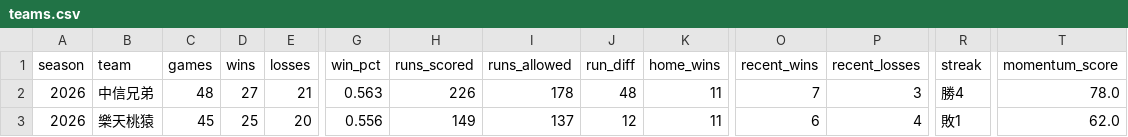
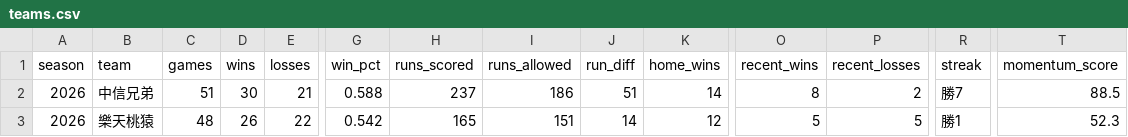
Before and after one commit to Lily09-project/CPBL-baseball, a CSV file: data/processed/teams.csv, drawn as a sheet; only a part is shown, gaps mark what is left out; the diff covers the shown part only; the diff names each change by its address in the sheet, - before the commit and + after, or states it on an @@ line.

```diff
--- a/data/processed/teams.csv
+++ b/data/processed/teams.csv
-C2 (games): 48
+C2 (games): 51
-D2 (wins): 27
+D2 (wins): 30
-G2 (win_pct): 0.563
+G2 (win_pct): 0.588
-H2 (runs_scored): 226
+H2 (runs_scored): 237
-I2 (runs_allowed): 178
+I2 (runs_allowed): 186
-J2 (run_diff): 48
+J2 (run_diff): 51
-K2 (home_wins): 11
+K2 (home_wins): 14
-O2 (recent_wins): 7
+O2 (recent_wins): 8
-P2 (recent_losses): 3
+P2 (recent_losses): 2
-R2 (streak): 勝4
+R2 (streak): 勝7
-T2 (momentum_score): 78.0
+T2 (momentum_score): 88.5
-C3 (games): 45
+C3 (games): 48
-D3 (wins): 25
+D3 (wins): 26
-E3 (losses): 20
+E3 (losses): 22
-G3 (win_pct): 0.556
+G3 (win_pct): 0.542
-H3 (runs_scored): 149
+H3 (runs_scored): 165
-I3 (runs_allowed): 137
+I3 (runs_allowed): 151
-J3 (run_diff): 12
+J3 (run_diff): 14
-K3 (home_wins): 11
+K3 (home_wins): 12
-O3 (recent_wins): 6
+O3 (recent_wins): 5
-P3 (recent_losses): 4
+P3 (recent_losses): 5
-R3 (streak): 敗1
+R3 (streak): 勝1
-T3 (momentum_score): 62.0
+T3 (momentum_score): 52.3
```
Also changed, not shown: 60 edited cells elsewhere in this file, data/processed/batters_scored.csv, data/processed/pitchers_scored.csv, 7 other files.
